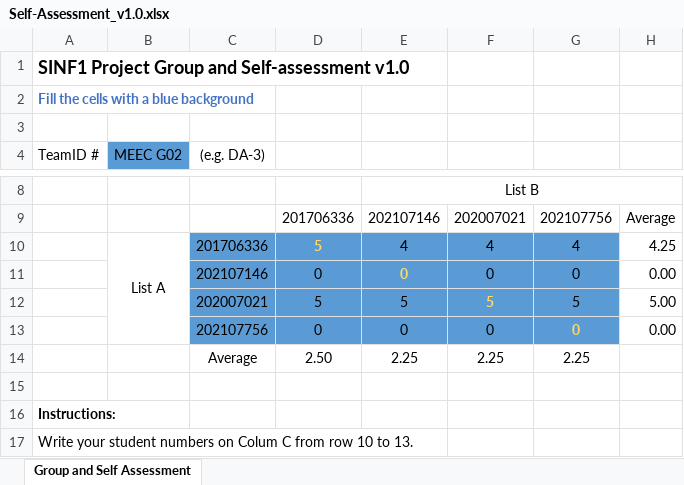
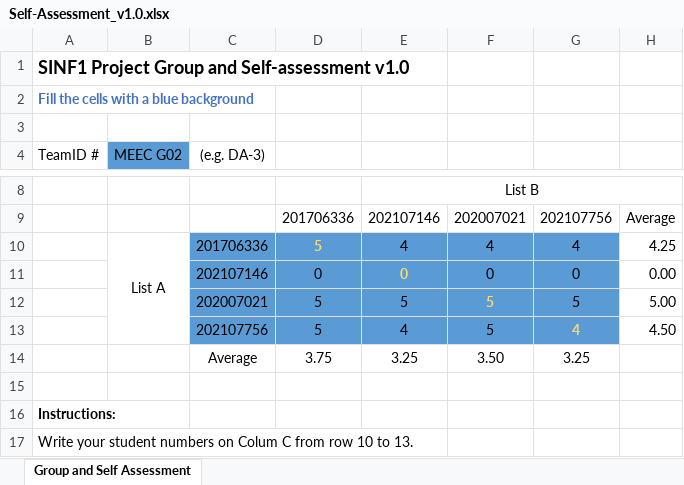
Before and after one commit to diogo-tavares/EIS_2526-G2_MEEC, an Excel workbook: Self-Assessment_v1.0.xlsx, sheet Group and Self Assessment, drawn as a sheet; only a part is shown, gaps mark what is left out; values as stored, in another font and other column widths than the file's, no borders; charts and pictures not drawn; removed rows and columns are numbered as before the commit, all else as after; the diff names each change by its address in the sheet, - before the commit and + after, or states it on an @@ line.

Commit message:
Add files via upload

```diff
--- a/Self-Assessment_v1.0.xlsx (sheet Group and Self Assessment)
+++ b/Self-Assessment_v1.0.xlsx (sheet Group and Self Assessment)
-row 13:  |  | 202107756 | 0 | 0 | 0 | 0 | 0.00
-row 14:  |  | Average | 2.50 | 2.25 | 2.25 | 2.25
+row 13:  |  | 202107756 | 5 | 4 | 5 | 4 | 4.50
+row 14:  |  | Average | 3.75 | 3.25 | 3.50 | 3.25
```
